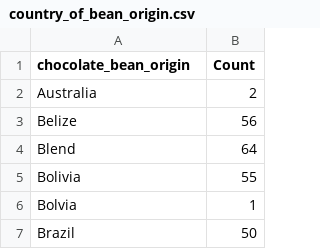
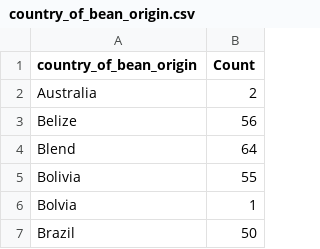
Before and after one commit to atou0004/3179, a CSV file: Assgn2/data/country_of_bean_origin.csv, drawn as a sheet; only a part is shown.

Commit message:
Update country_of_bean_origin.csv

```diff
--- a/Assgn2/data/country_of_bean_origin.csv
+++ b/Assgn2/data/country_of_bean_origin.csv
@@ -1,2 +1,2 @@
-"chocolate_bean_origin","Count"
+"country_of_bean_origin","Count"
 "Australia",2
```
